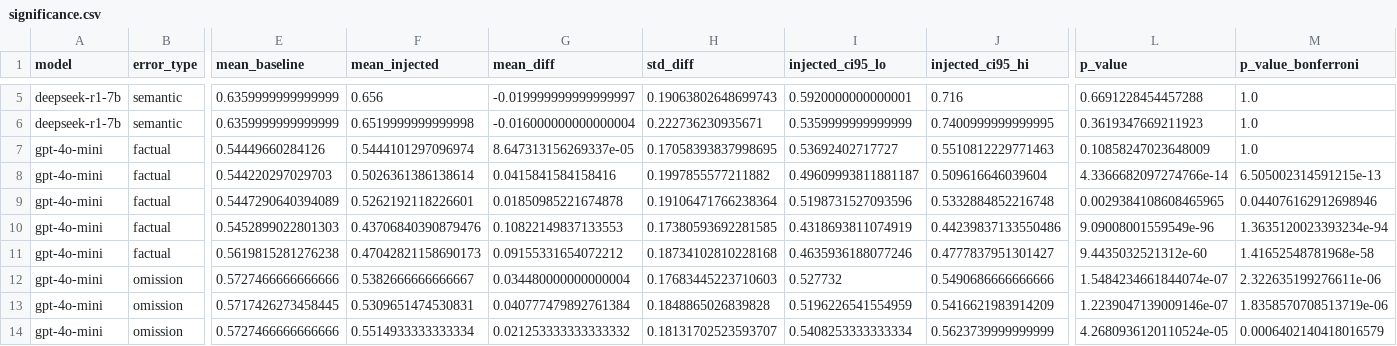
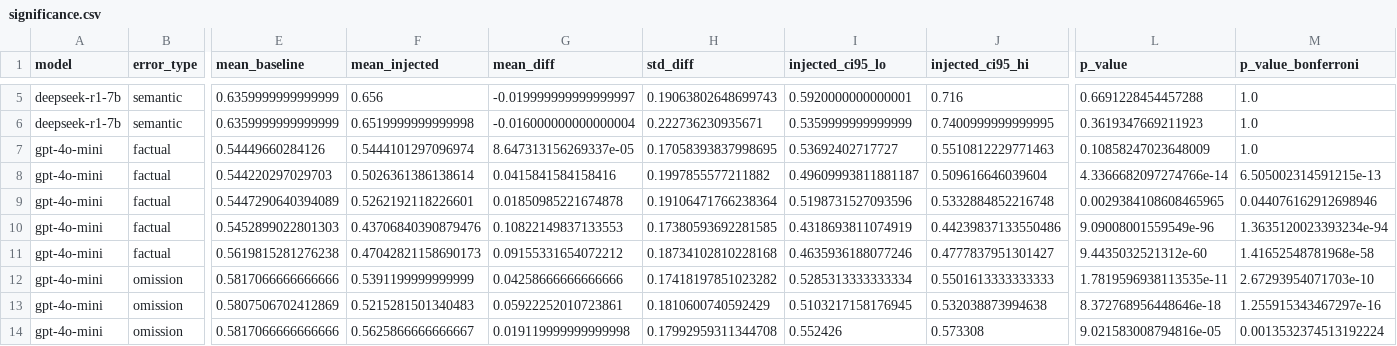
Before and after one commit to verozhao/error-propagation-agents, a CSV file: results/stats/significance.csv, drawn as a sheet; only a part is shown, gaps mark what is left out; the diff covers the shown part only; the diff names each change by its address in the sheet, - before the commit and + after, or states it on an @@ line.

```diff
--- a/results/stats/significance.csv
+++ b/results/stats/significance.csv
-E12 (mean_baseline): 0.5727466666666666
+E12 (mean_baseline): 0.5817066666666666
-F12 (mean_injected): 0.5382666666666667
+F12 (mean_injected): 0.5391199999999999
-G12 (mean_diff): 0.034480000000000004
+G12 (mean_diff): 0.04258666666666666
-H12 (std_diff): 0.17683445223710603
+H12 (std_diff): 0.17418197851023282
-I12 (injected_ci95_lo): 0.527732
+I12 (injected_ci95_lo): 0.5285313333333334
-J12 (injected_ci95_hi): 0.5490686666666666
+J12 (injected_ci95_hi): 0.5501613333333333
-L12 (p_value): 1.5484234661844074e-07
+L12 (p_value): 1.7819596938113535e-11
-M12 (p_value_bonferroni): 2.322635199276611e-06
+M12 (p_value_bonferroni): 2.67293954071703e-10
-E13 (mean_baseline): 0.5717426273458445
+E13 (mean_baseline): 0.5807506702412869
-F13 (mean_injected): 0.5309651474530831
+F13 (mean_injected): 0.5215281501340483
-G13 (mean_diff): 0.040777479892761384
+G13 (mean_diff): 0.05922252010723861
-H13 (std_diff): 0.1848865026839828
+H13 (std_diff): 0.1810600740592429
-I13 (injected_ci95_lo): 0.5196226541554959
+I13 (injected_ci95_lo): 0.5103217158176945
-J13 (injected_ci95_hi): 0.5416621983914209
+J13 (injected_ci95_hi): 0.532038873994638
-L13 (p_value): 1.2239047139009146e-07
+L13 (p_value): 8.372768956448646e-18
-M13 (p_value_bonferroni): 1.8358570708513719e-06
+M13 (p_value_bonferroni): 1.255915343467297e-16
-E14 (mean_baseline): 0.5727466666666666
+E14 (mean_baseline): 0.5817066666666666
-F14 (mean_injected): 0.5514933333333334
+F14 (mean_injected): 0.5625866666666667
-G14 (mean_diff): 0.021253333333333332
+G14 (mean_diff): 0.019119999999999998
-H14 (std_diff): 0.18131702523593707
+H14 (std_diff): 0.17992959311344708
-I14 (injected_ci95_lo): 0.5408253333333334
+I14 (injected_ci95_lo): 0.552426
-J14 (injected_ci95_hi): 0.5623739999999999
+J14 (injected_ci95_hi): 0.573308
-L14 (p_value): 4.2680936120110524e-05
+L14 (p_value): 9.021583008794816e-05
-M14 (p_value_bonferroni): 0.0006402140418016579
+M14 (p_value_bonferroni): 0.0013532374513192224
```
Also changed, not shown: 17 edited cells elsewhere in this file, results/stats/failure_rates_with_ci.csv, 9 other files.
